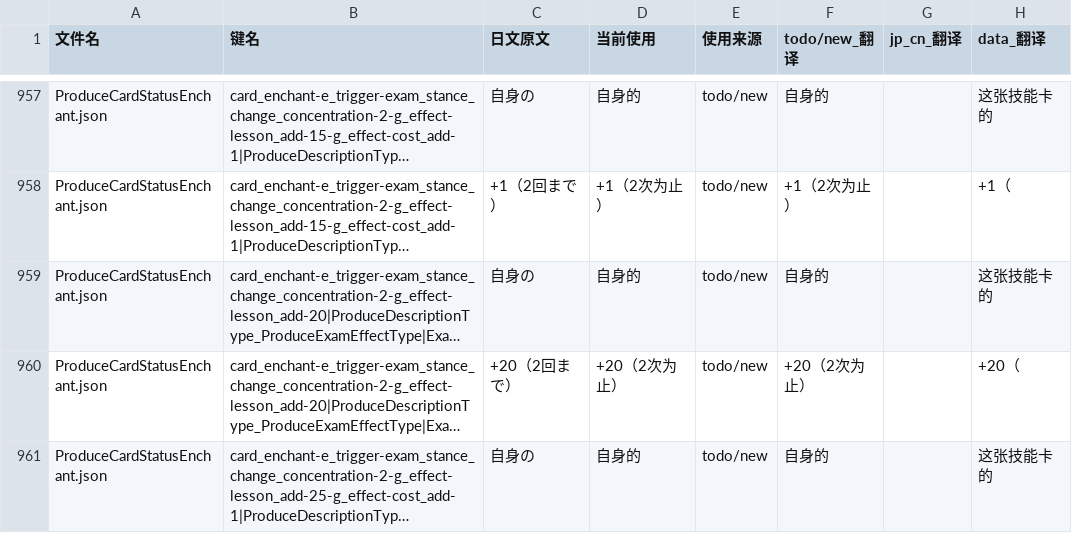
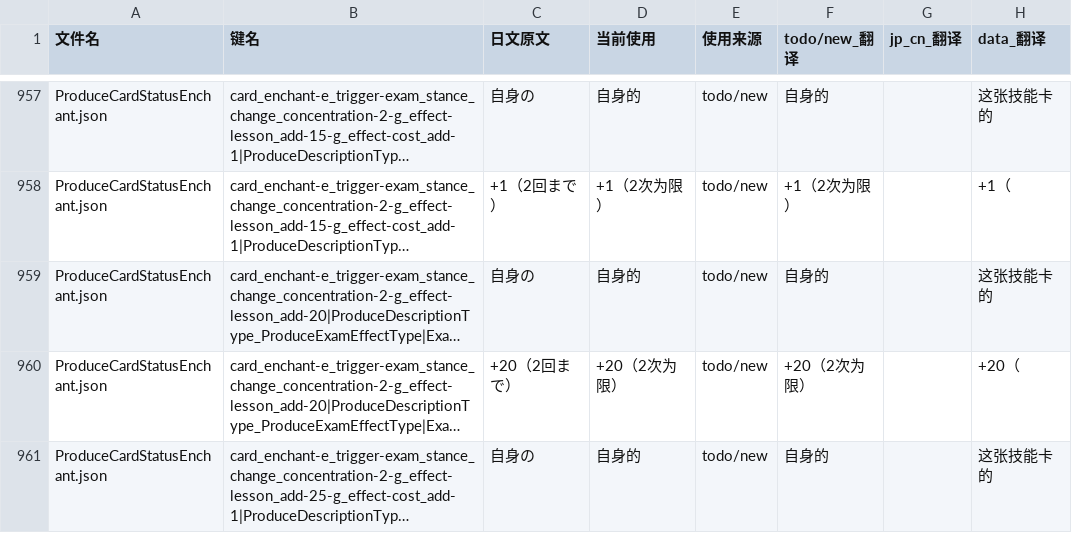
Before and after one commit to chen870814/gakumas-master-translation-TC, a CSV file: pretranslate_todo/conflicts/incremental_conflicts_20250823_032414.csv, drawn as a sheet; only a part is shown, gaps mark what is left out; long unchanged cells end in …; the diff covers the shown part only; the diff names each change by its address in the sheet, - before the commit and + after, or states it on an @@ line.

```diff
--- a/pretranslate_todo/conflicts/incremental_conflicts_20250823_032414.csv
+++ b/pretranslate_todo/conflicts/incremental_conflicts_20250823_032414.csv
-D958 (当前使用): +1（2次为止）
+D958 (当前使用): +1（2次为限）
-F958 (todo/new_翻译): +1（2次为止）
+F958 (todo/new_翻译): +1（2次为限）
-D960 (当前使用): +20（2次为止）
+D960 (当前使用): +20（2次为限）
-F960 (todo/new_翻译): +20（2次为止）
+F960 (todo/new_翻译): +20（2次为限）
```
Also changed, not shown: 102 edited cells elsewhere in this file, pretranslate_todo/conflicts/incremental_conflicts_20250823_032255.csv, 9 other files.
